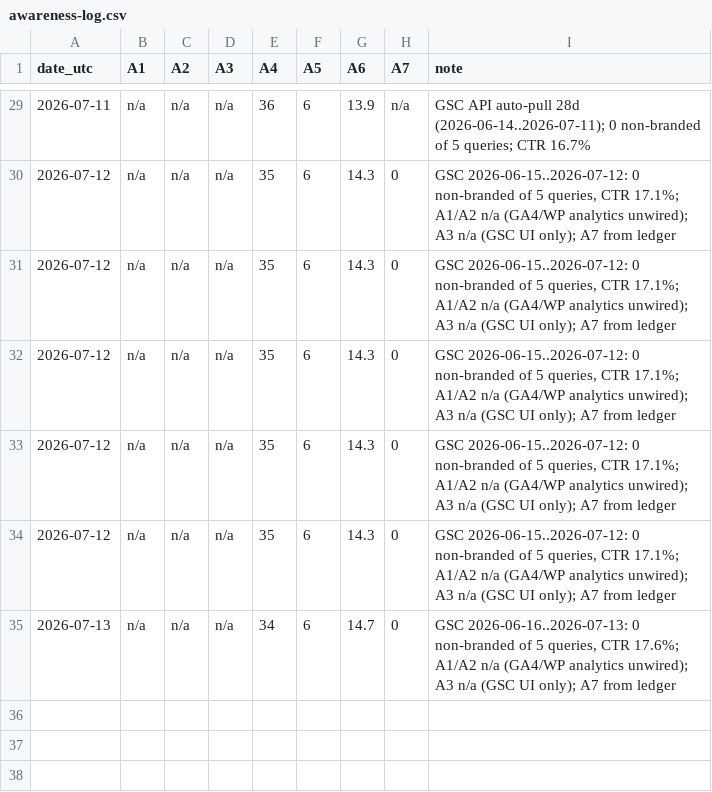
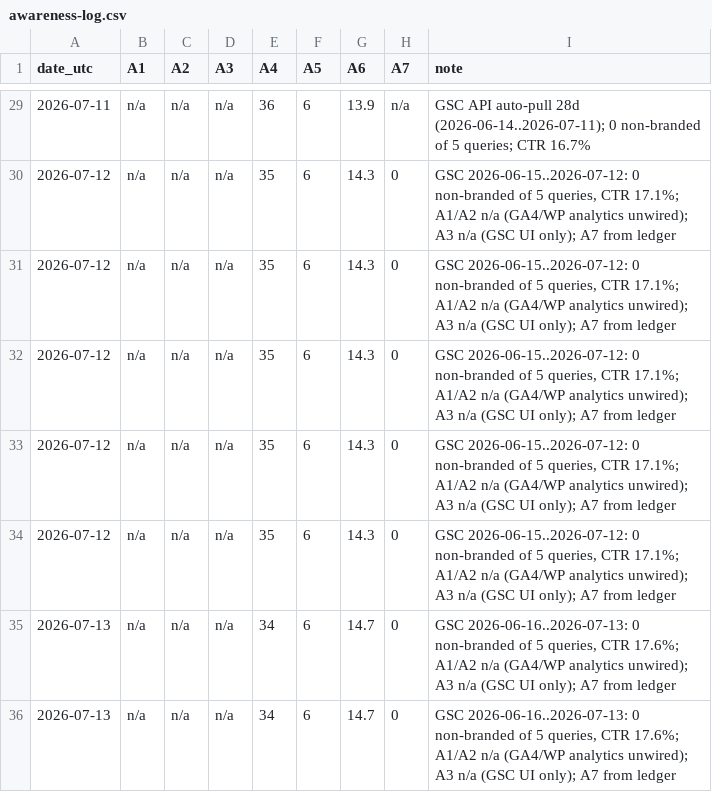
Before and after one commit to atxapple/donatalk, a CSV file: docs/company/metrics/awareness-log.csv, drawn as a sheet; only a part is shown, gaps mark what is left out; the diff names each change by its address in the sheet, - before the commit and + after, or states it on an @@ line.

```diff
--- a/docs/company/metrics/awareness-log.csv
+++ b/docs/company/metrics/awareness-log.csv
+row 36: 2026-07-13 | n/a | n/a | n/a | 34 | 6 | 14.7 | 0 | GSC 2026-06-16..2026-07-13: 0 non-branded of 5 queries, CTR 17.6%; A1/A2 n/a (GA4/WP analytics unwired); A3 n/a (GSC UI only); A7 from ledger
```
Also changed, not shown: docs/company/metrics/funnel-log.csv, docs/company/metrics/ops-health-log.csv, 4 other files.
